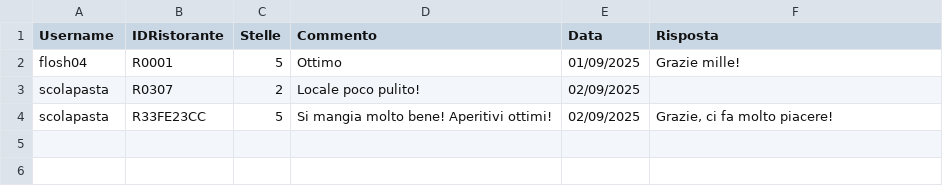
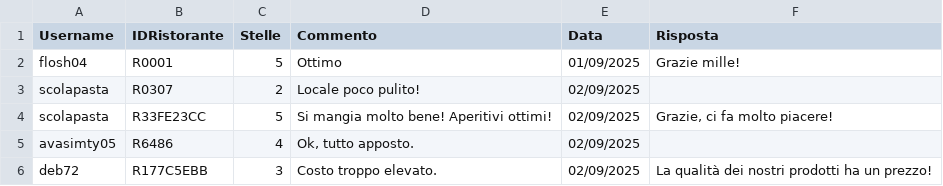
Before and after one commit to FlavioUni/TheKnife, a CSV file: data/Recensioni.csv, drawn as a sheet.

```diff
--- a/data/Recensioni.csv
+++ b/data/Recensioni.csv
@@ -4 +4,3 @@
 "scolapasta","R33FE23CC","5","Si mangia molto bene! Aperitivi ottimi!","02/09/2025","Grazie, ci fa molto piacere!"
+"avasimty05","R6486","4","Ok, tutto apposto.","02/09/2025",""
+"deb72","R177C5EBB","3","Costo troppo elevato.","02/09/2025","La qualità dei nostri prodotti ha un prezzo!"
```
Also changed, not shown: data/Utenti.csv, 3 other files.
